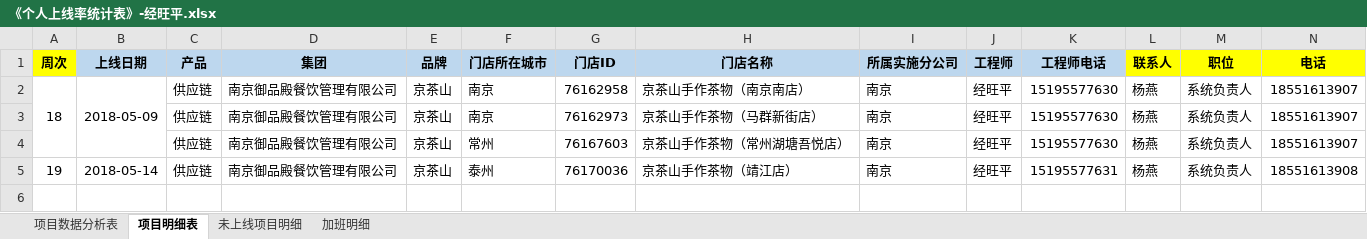
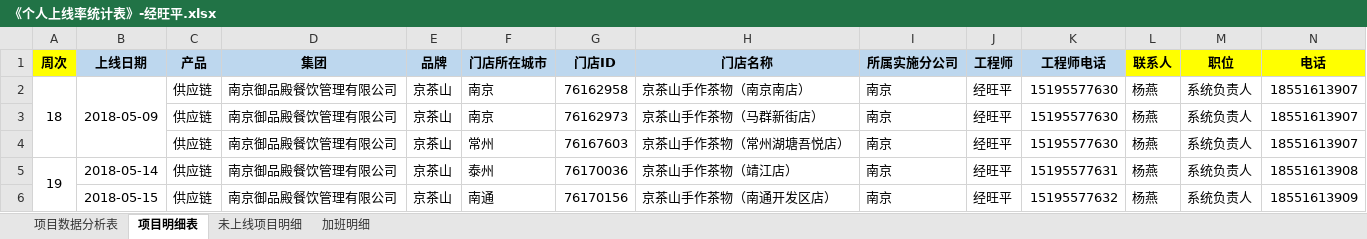
Before and after one commit to zhanglei601396810/NanJing, an Excel workbook: 周数据/《个人上线率统计表》-经旺平.xlsx, sheet 项目明细表, drawn as a sheet; only a part is shown; values as stored, in another font and other column widths than the file's, no borders; rows hold the shown columns only; the diff names each change by its address in the sheet, - before the commit and + after, or states it on an @@ line.

Commit message:
经旺平

```diff
--- a/周数据/《个人上线率统计表》-经旺平.xlsx (sheet 项目明细表)
+++ b/周数据/《个人上线率统计表》-经旺平.xlsx (sheet 项目明细表)
+A5:A6 merged
+row 6:  | 2018-05-15 | 供应链 | 南京御品殿餐饮管理有限公司 | 京茶山 | 南通 | 76170156 | 京茶山手作茶物（南通开发区店） | 南京 | 经旺平 | 15195577632 | 杨燕 | 系统负责人 | 18551613909
```
Also changed, not shown: sheet 项目数据分析表.
